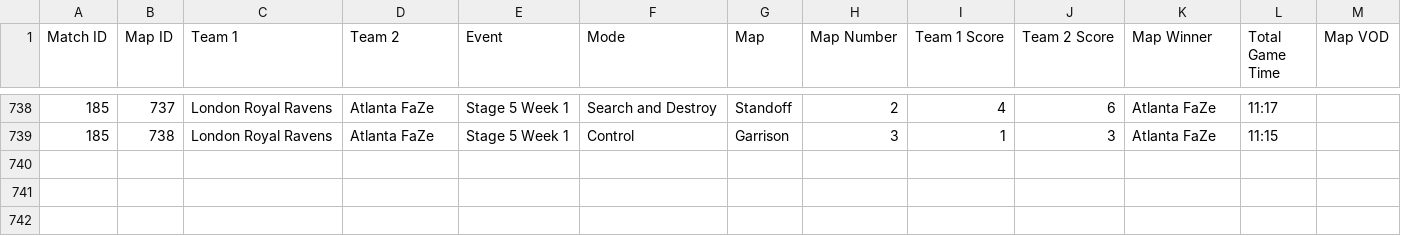
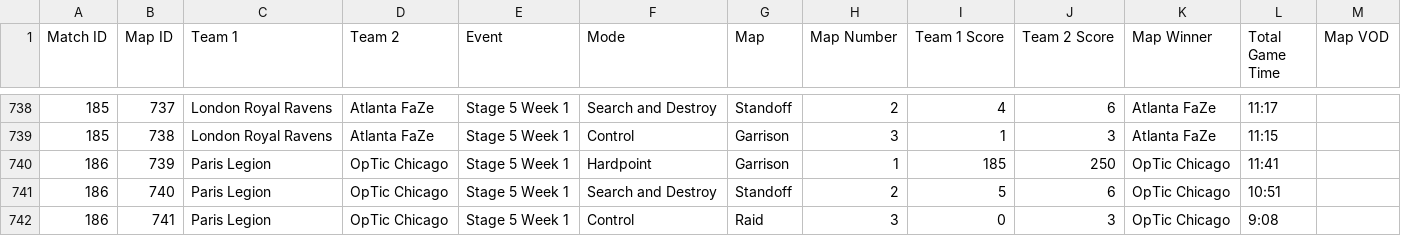
Before and after one commit to cford23/cod-stats-tool, a CSV file: data/maps.csv, drawn as a sheet; only a part is shown, gaps mark what is left out.

```diff
--- a/data/maps.csv
+++ b/data/maps.csv
@@ -739 +739,4 @@ Match ID,Map ID,Team 1,Team 2,Event,Mode,Map,Map Number,Team 1 Score,Team 2 Scor
 185,738,London Royal Ravens,Atlanta FaZe,Stage 5 Week 1,Control,Garrison,3,1,3,Atlanta FaZe,11:15
+186,739,Paris Legion,OpTic Chicago,Stage 5 Week 1,Hardpoint,Garrison,1,185,250,OpTic Chicago,11:41
+186,740,Paris Legion,OpTic Chicago,Stage 5 Week 1,Search and Destroy,Standoff,2,5,6,OpTic Chicago,10:51
+186,741,Paris Legion,OpTic Chicago,Stage 5 Week 1,Control,Raid,3,0,3,OpTic Chicago,9:08
```
Also changed, not shown: data/matches.csv, data/players.csv.
